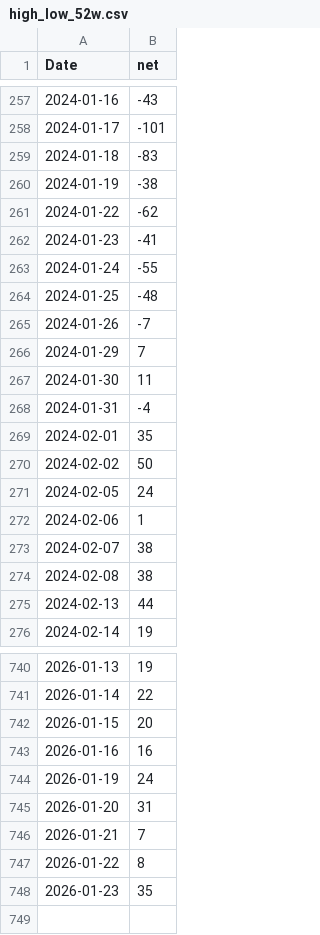
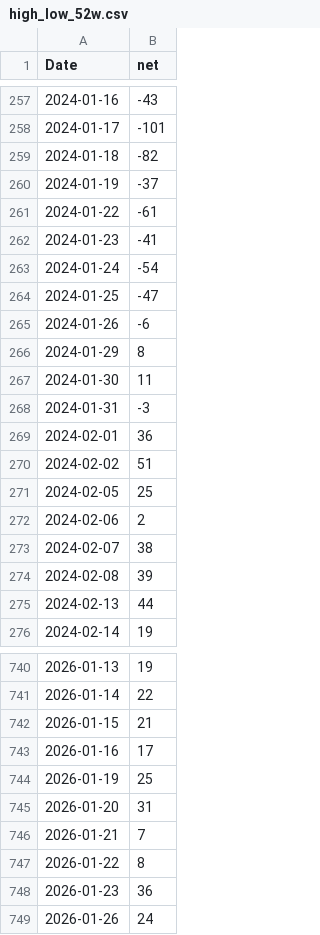
Before and after one commit to RacingRabbit/kospi-breadth, a CSV file: docs/data/high_low_52w.csv, drawn as a sheet; only a part is shown, gaps mark what is left out; the diff covers the shown part only.

```diff
--- a/docs/data/high_low_52w.csv
+++ b/docs/data/high_low_52w.csv
@@ -258,18 +258,18 @@ Date,net
 2024-01-17,-101
-2024-01-18,-83
-2024-01-19,-38
-2024-01-22,-62
+2024-01-18,-82
+2024-01-19,-37
+2024-01-22,-61
 2024-01-23,-41
-2024-01-24,-55
-2024-01-25,-48
-2024-01-26,-7
-2024-01-29,7
+2024-01-24,-54
+2024-01-25,-47
+2024-01-26,-6
+2024-01-29,8
 2024-01-30,11
-2024-01-31,-4
-2024-02-01,35
-2024-02-02,50
-2024-02-05,24
-2024-02-06,1
+2024-01-31,-3
+2024-02-01,36
+2024-02-02,51
+2024-02-05,25
+2024-02-06,2
 2024-02-07,38
-2024-02-08,38
+2024-02-08,39
 2024-02-13,44
@@ -741,5 +741,5 @@ Date,net
 2026-01-14,22
-2026-01-15,20
-2026-01-16,16
-2026-01-19,24
+2026-01-15,21
+2026-01-16,17
+2026-01-19,25
 2026-01-20,31
@@ -747,2 +747,3 @@ Date,net
 2026-01-22,8
-2026-01-23,35
+2026-01-23,36
+2026-01-26,24
```
Also changed, not shown: 38 edited cells elsewhere in this file, docs/data/advance_decline.csv, docs/data/breadth_sma.csv, 2 other files.
